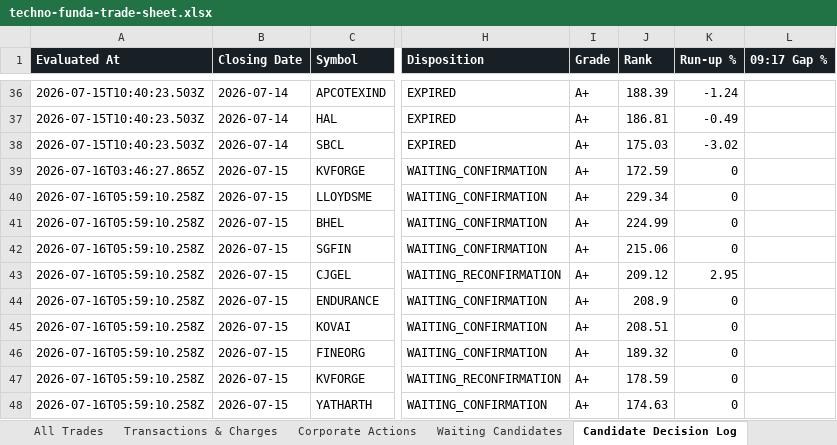
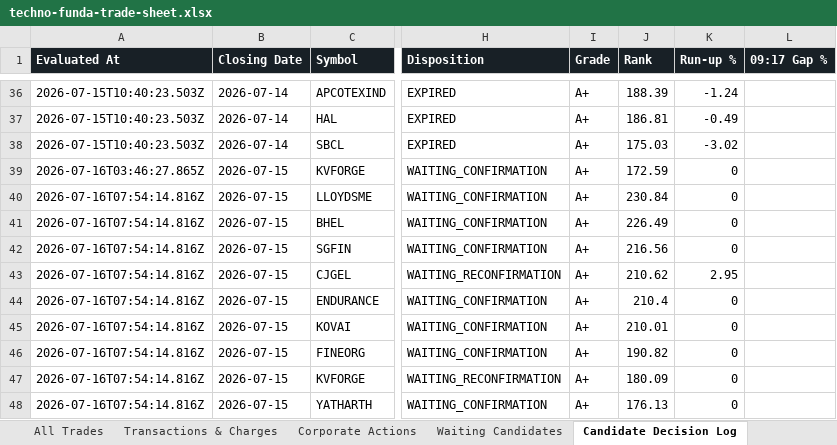
Before and after one commit to smit5927/techno-funda-screener, an Excel workbook: data/techno-funda-trade-sheet.xlsx, sheet Candidate Decision Log, drawn as a sheet; only a part is shown, gaps mark what is left out; values as stored, in another font and other column widths than the file's, no borders; the diff names each change by its address in the sheet, - before the commit and + after, or states it on an @@ line.

```diff
--- a/data/techno-funda-trade-sheet.xlsx (sheet Candidate Decision Log)
+++ b/data/techno-funda-trade-sheet.xlsx (sheet Candidate Decision Log)
-A40:A48 (Evaluated At): 2026-07-16T05:59:10.258Z
+A40:A48 (Evaluated At): 2026-07-16T07:54:14.816Z
-J40 (Rank): 229.34
+J40 (Rank): 230.84
-J41 (Rank): 224.99
+J41 (Rank): 226.49
-J42 (Rank): 215.06
+J42 (Rank): 216.56
-J43 (Rank): 209.12
+J43 (Rank): 210.62
-J44 (Rank): 208.9
+J44 (Rank): 210.4
-J45 (Rank): 208.51
+J45 (Rank): 210.01
-J46 (Rank): 189.32
+J46 (Rank): 190.82
-J47 (Rank): 178.59
+J47 (Rank): 180.09
-J48 (Rank): 174.63
+J48 (Rank): 176.13
```
Also changed, not shown: sheet Waiting Candidates, sheet Open Positions, sheet All Trades, sheet Summary, 3 other files.
